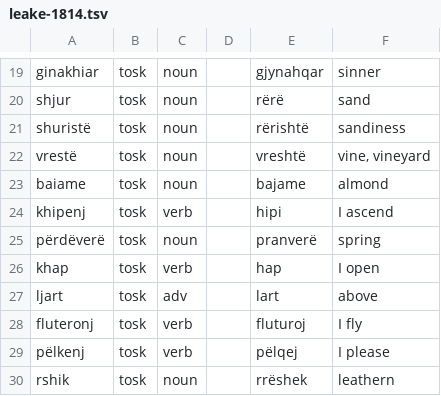
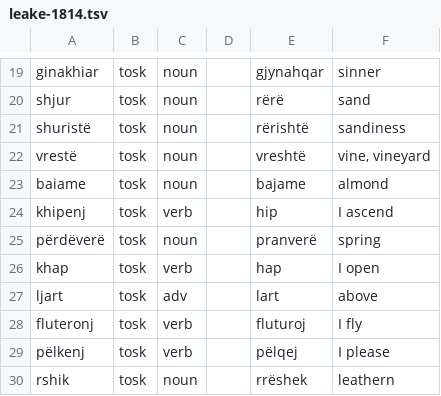
Before and after one commit to EndritRushiti/FjaloriShqip, a TSV file: dialekte/leake-1814.tsv, drawn as a sheet; only a part is shown, gaps mark what is left out.

```diff
--- a/dialekte/leake-1814.tsv
+++ b/dialekte/leake-1814.tsv
@@ -23,3 +23,3 @@ vrestë	tosk	noun		vreshtë	vine, vineyard
 baiame	tosk	noun		bajame	almond		
-khipenj	tosk	verb		hipi	I ascend		
+khipenj	tosk	verb		hip	I ascend		
 përdëverë	tosk	noun		pranverë	spring		
```
Also changed, not shown: 3 other files.
